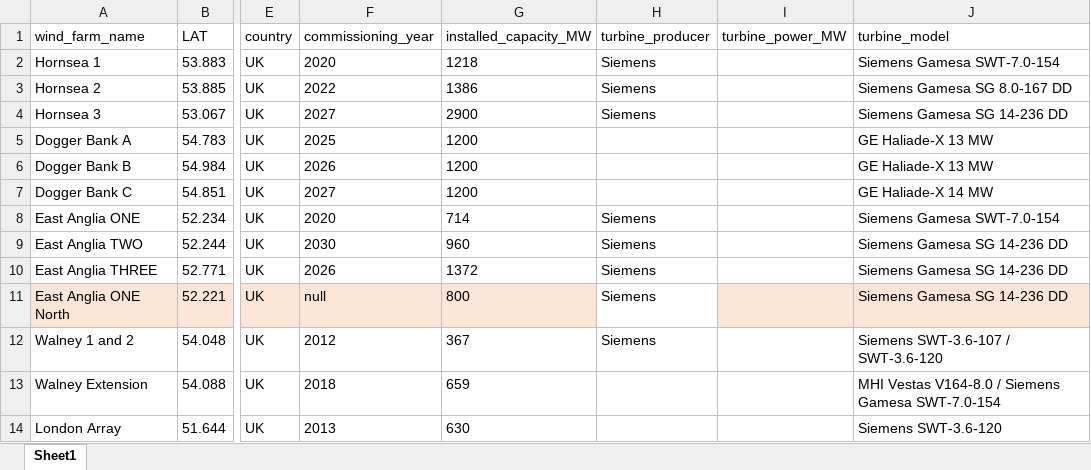
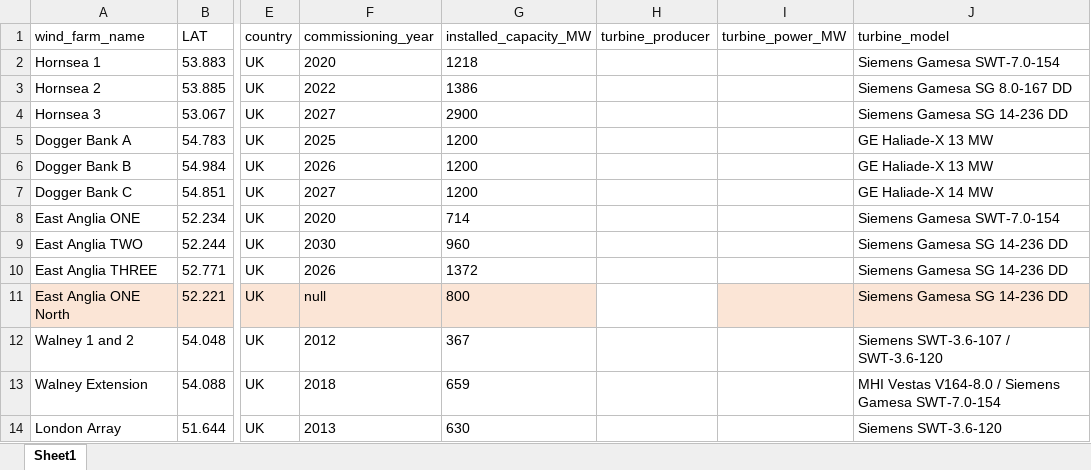
Before and after one commit to werag55/WindFarm, an Excel workbook: data/european_offshore_wind_capex.xlsx, sheet Sheet1, drawn as a sheet; only a part is shown, gaps mark what is left out; values as stored, in another font and other column widths than the file's, no borders; the diff names each change by its address in the sheet, - before the commit and + after, or states it on an @@ line.

```diff
--- a/data/european_offshore_wind_capex.xlsx (sheet Sheet1)
+++ b/data/european_offshore_wind_capex.xlsx (sheet Sheet1)
-H2:H4 (turbine_producer): Siemens
+H2:H4 (turbine_producer): (empty)
-H8:H12 (turbine_producer): Siemens
+H8:H12 (turbine_producer): (empty)
```
Also changed, not shown: 2 other files.
